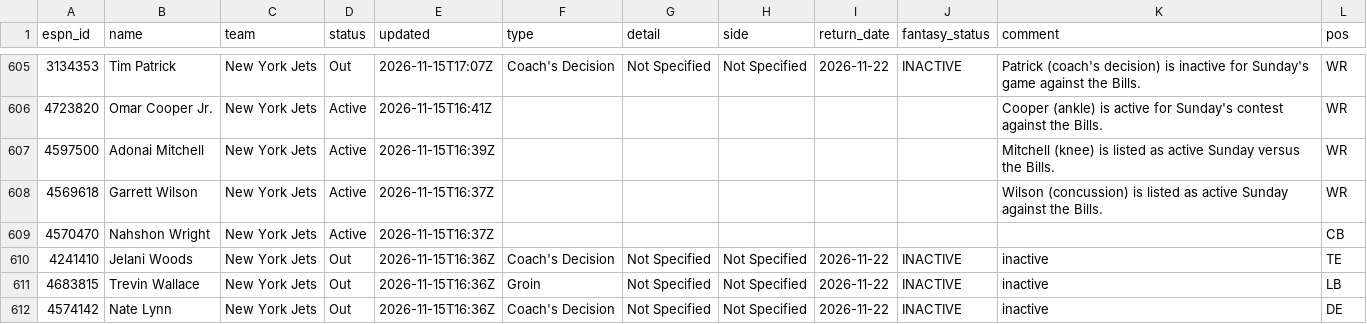
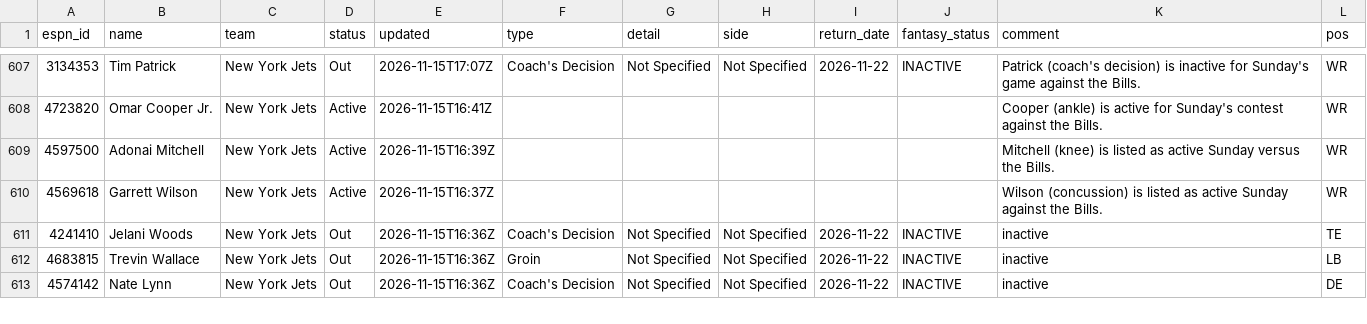
Before and after one commit to ChefJulio/nfl-edge, a CSV file: data/espn_injuries/2026-11-15.csv, drawn as a sheet; only a part is shown, gaps mark what is left out; removed rows and columns are numbered as before the commit, all else as after; the diff covers the shown part only; the diff names each change by its address in the sheet, - before the commit and + after, or states it on an @@ line.

```diff
--- a/data/espn_injuries/2026-11-15.csv
+++ b/data/espn_injuries/2026-11-15.csv
-row 609: 4570470 | Nahshon Wright | New York Jets | Active | 2026-11-15T16:37Z |  |  |  |  |  |  | CB
```
Also changed, not shown: 8 added rows, 7 removed rows and 2 edited cells elsewhere in this file, 3 other files.
